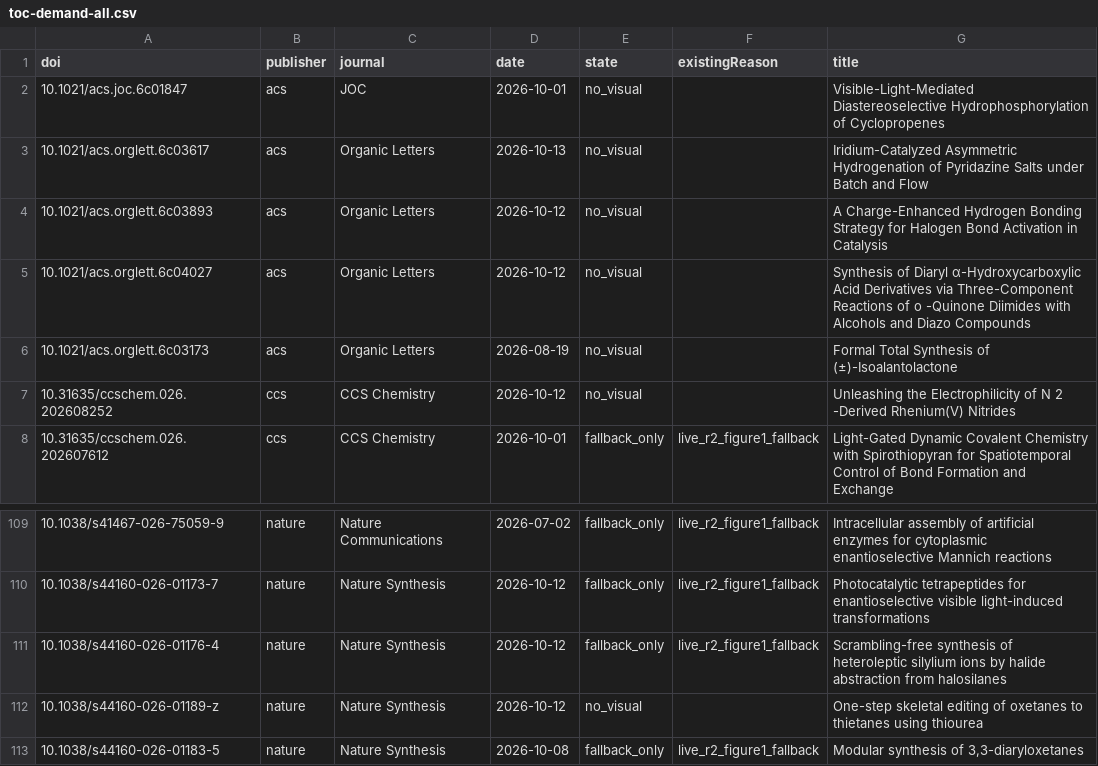
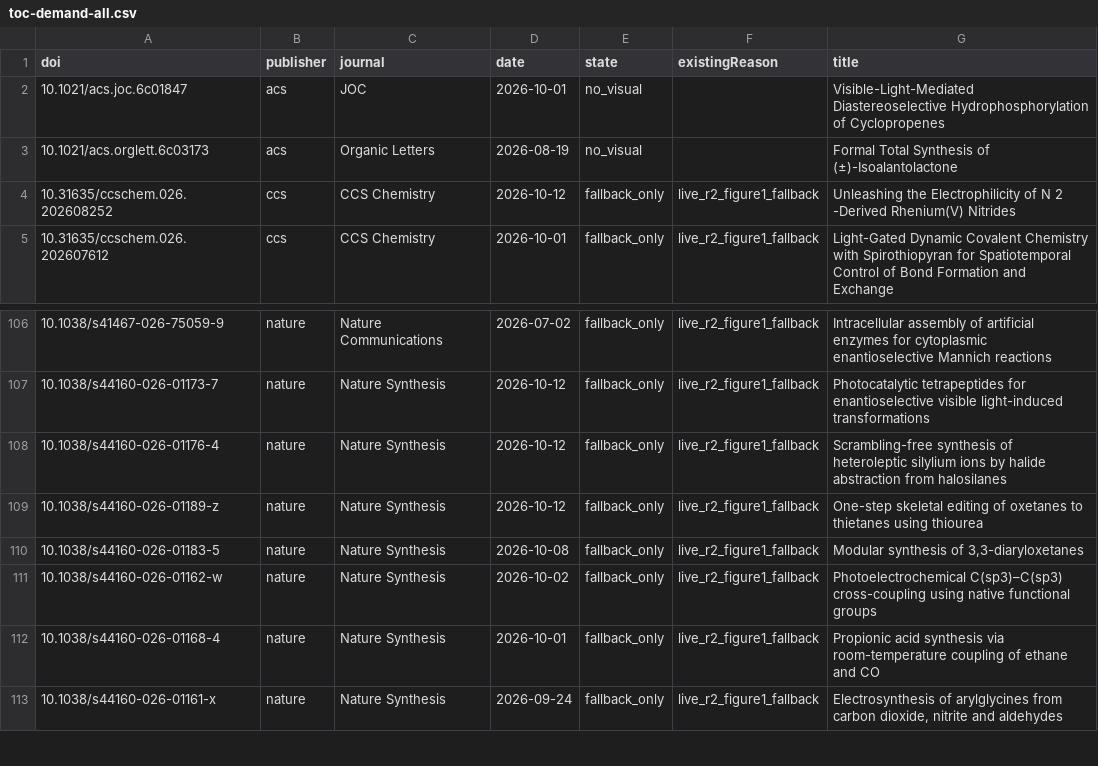
Before and after one commit to zhou526316-sys/organic-synthesis-gallery, a CSV file: toc-collector/queues/toc-demand-all.csv, drawn as a sheet; only a part is shown, gaps mark what is left out; the shorter side is filled out with more unchanged rows.

```diff
--- a/toc-collector/queues/toc-demand-all.csv
+++ b/toc-collector/queues/toc-demand-all.csv
@@ -2,7 +2,4 @@ doi,publisher,journal,date,state,existingReason,title
 10.1021/acs.joc.6c01847,acs,JOC,2026-10-01,no_visual,,Visible-Light-Mediated Diastereoselective Hydrophosphorylation of Cyclopropenes
-10.1021/acs.orglett.6c03617,acs,Organic Letters,2026-10-13,no_visual,,Iridium-Catalyzed Asymmetric Hydrogenation of Pyridazine Salts under Batch and Flow
-10.1021/acs.orglett.6c03893,acs,Organic Letters,2026-10-12,no_visual,,A Charge-Enhanced Hydrogen Bonding Strategy for Halogen Bond Activation in Catalysis
-10.1021/acs.orglett.6c04027,acs,Organic Letters,2026-10-12,no_visual,,Synthesis of Diaryl α-Hydroxycarboxylic Acid Derivatives via Three-Component Reactions of o -Quinone Diimides with Alcohols and Diazo Compounds
 10.1021/acs.orglett.6c03173,acs,Organic Letters,2026-08-19,no_visual,,Formal Total Synthesis of (±)-Isoalantolactone
-10.31635/ccschem.026.202608252,ccs,CCS Chemistry,2026-10-12,no_visual,,Unleashing the Electrophilicity of N 2 -Derived Rhenium(V) Nitrides
+10.31635/ccschem.026.202608252,ccs,CCS Chemistry,2026-10-12,fallback_only,live_r2_figure1_fallback,Unleashing the Electrophilicity of N 2 -Derived Rhenium(V) Nitrides
 10.31635/ccschem.026.202607612,ccs,CCS Chemistry,2026-10-01,fallback_only,live_r2_figure1_fallback,Light-Gated Dynamic Covalent Chemistry with Spirothiopyran for Spatiotemporal Control of Bond Formation and Exchange
@@ -111,3 +108,3 @@ doi,publisher,journal,date,state,existingReason,title
 10.1038/s44160-026-01176-4,nature,Nature Synthesis,2026-10-12,fallback_only,live_r2_figure1_fallback,Scrambling-free synthesis of heteroleptic silylium ions by halide abstraction from halosilanes
-10.1038/s44160-026-01189-z,nature,Nature Synthesis,2026-10-12,no_visual,,One-step skeletal editing of oxetanes to thietanes using thiourea
+10.1038/s44160-026-01189-z,nature,Nature Synthesis,2026-10-12,fallback_only,live_r2_figure1_fallback,One-step skeletal editing of oxetanes to thietanes using thiourea
 10.1038/s44160-026-01183-5,nature,Nature Synthesis,2026-10-08,fallback_only,live_r2_figure1_fallback,"Modular synthesis of 3,3-diaryloxetanes"
```
Also changed, not shown: 11 other files.
